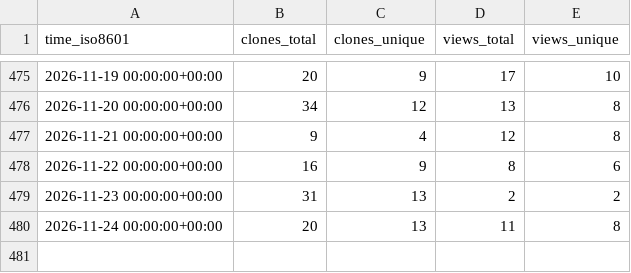
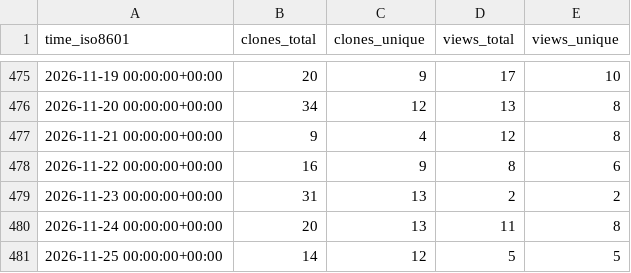
Before and after one commit to peff74/ESP32-C3_OLED, a CSV file: peff74/ESP32-C3_OLED/ghrs-data/views_clones_aggregate.csv, drawn as a sheet; only a part is shown, gaps mark what is left out.

```diff
--- a/peff74/ESP32-C3_OLED/ghrs-data/views_clones_aggregate.csv
+++ b/peff74/ESP32-C3_OLED/ghrs-data/views_clones_aggregate.csv
@@ -480 +480,2 @@ time_iso8601,clones_total,clones_unique,views_total,views_unique
 2026-11-24 00:00:00+00:00,20,13,11,8
+2026-11-25 00:00:00+00:00,14,12,5,5
```
Also changed, not shown: 1 other file.
